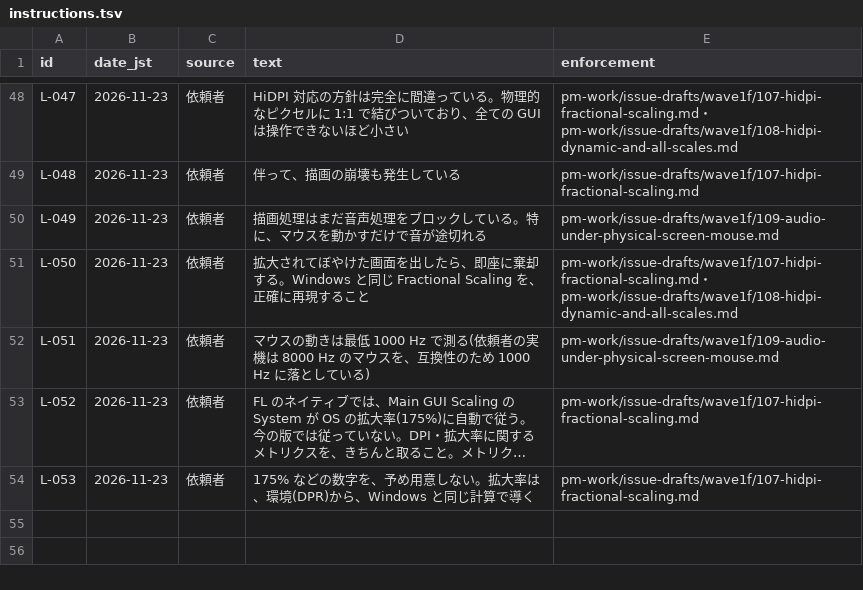
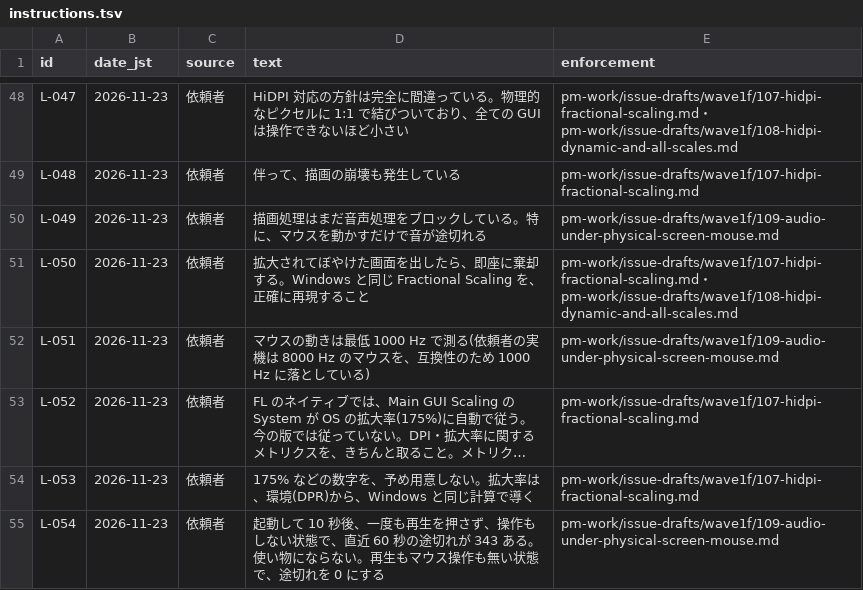
Before and after one commit to signature-studio/signature-studio, a TSV file: pm-work/ledger/instructions.tsv, drawn as a sheet; only a part is shown, gaps mark what is left out; long unchanged cells end in …; the diff names each change by its address in the sheet, - before the commit and + after, or states it on an @@ line.

```diff
--- a/pm-work/ledger/instructions.tsv
+++ b/pm-work/ledger/instructions.tsv
+row 55: L-054 | 2026-11-23 | 依頼者 | 起動して 10 秒後、一度も再生を押さず、操作もしない状態で、直近 60 秒の途切れが 343 ある。使い物にならない。再生もマウス操作も無い状態で、途切れを 0 にする | pm-work/issue-drafts/wave1f/109-audio-under-physical-screen-mouse.md
```
Also changed, not shown: 3 other files.
